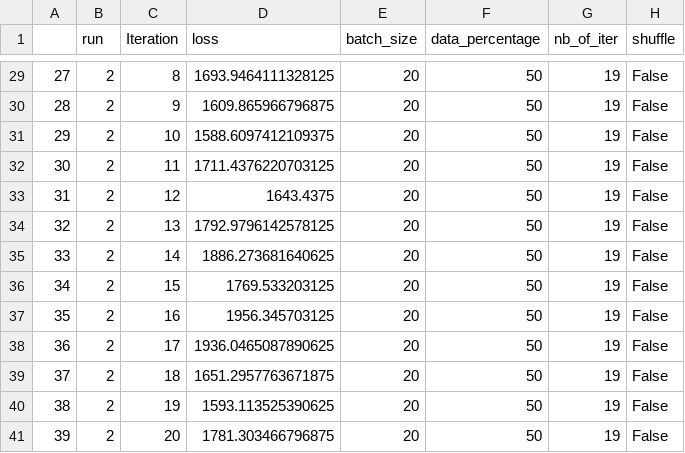
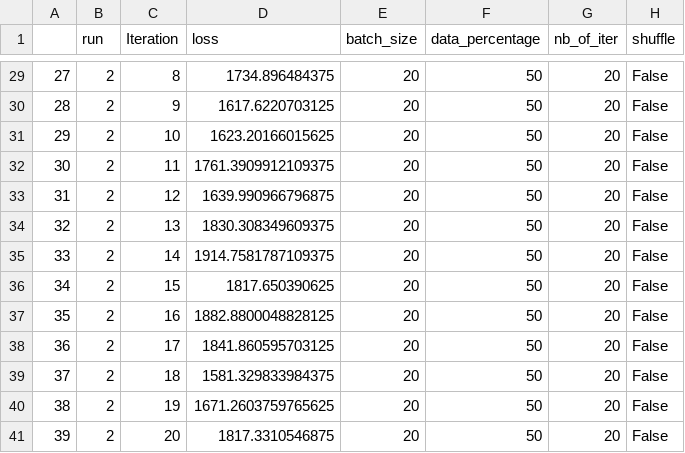
Before and after one commit to Ranim-94/Stage_Cense_2020, a CSV file: Code/Results_training.csv, drawn as a sheet; only a part is shown, gaps mark what is left out; the diff covers the shown part only.

```diff
--- a/Code/Results_training.csv
+++ b/Code/Results_training.csv
@@ -29,13 +29,13 @@
-27,2,8,1693.9464111328125,20,50,19,False
-28,2,9,1609.865966796875,20,50,19,False
-29,2,10,1588.6097412109375,20,50,19,False
-30,2,11,1711.4376220703125,20,50,19,False
-31,2,12,1643.4375,20,50,19,False
-32,2,13,1792.9796142578125,20,50,19,False
-33,2,14,1886.273681640625,20,50,19,False
-34,2,15,1769.533203125,20,50,19,False
-35,2,16,1956.345703125,20,50,19,False
-36,2,17,1936.0465087890625,20,50,19,False
-37,2,18,1651.2957763671875,20,50,19,False
-38,2,19,1593.113525390625,20,50,19,False
-39,2,20,1781.303466796875,20,50,19,False
+27,2,8,1734.896484375,20,50,20,False
+28,2,9,1617.6220703125,20,50,20,False
+29,2,10,1623.20166015625,20,50,20,False
+30,2,11,1761.3909912109375,20,50,20,False
+31,2,12,1639.990966796875,20,50,20,False
+32,2,13,1830.308349609375,20,50,20,False
+33,2,14,1914.7581787109375,20,50,20,False
+34,2,15,1817.650390625,20,50,20,False
+35,2,16,1882.8800048828125,20,50,20,False
+36,2,17,1841.860595703125,20,50,20,False
+37,2,18,1581.329833984375,20,50,20,False
+38,2,19,1671.2603759765625,20,50,20,False
+39,2,20,1817.3310546875,20,50,20,False
```
Also changed, not shown: 54 edited cells elsewhere in this file, 2 other files.
